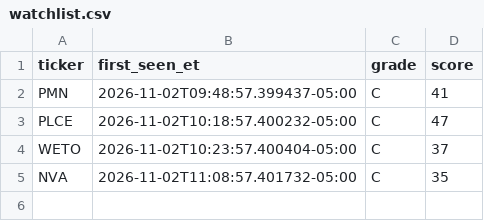
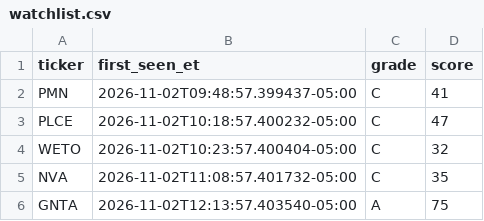
Before and after one commit to aligaam2-art/pennybot, a CSV file: journal/days/2026-11-02/watchlist.csv, drawn as a sheet.

```diff
--- a/journal/days/2026-11-02/watchlist.csv
+++ b/journal/days/2026-11-02/watchlist.csv
@@ -3,3 +3,4 @@ PMN,2026-11-02T09:48:57.399437-05:00,C,41
 PLCE,2026-11-02T10:18:57.400232-05:00,C,47
-WETO,2026-11-02T10:23:57.400404-05:00,C,37
+WETO,2026-11-02T10:23:57.400404-05:00,C,32
 NVA,2026-11-02T11:08:57.401732-05:00,C,35
+GNTA,2026-11-02T12:13:57.403540-05:00,A,75
```
Also changed, not shown: journal/trades.csv, 2 other files.
